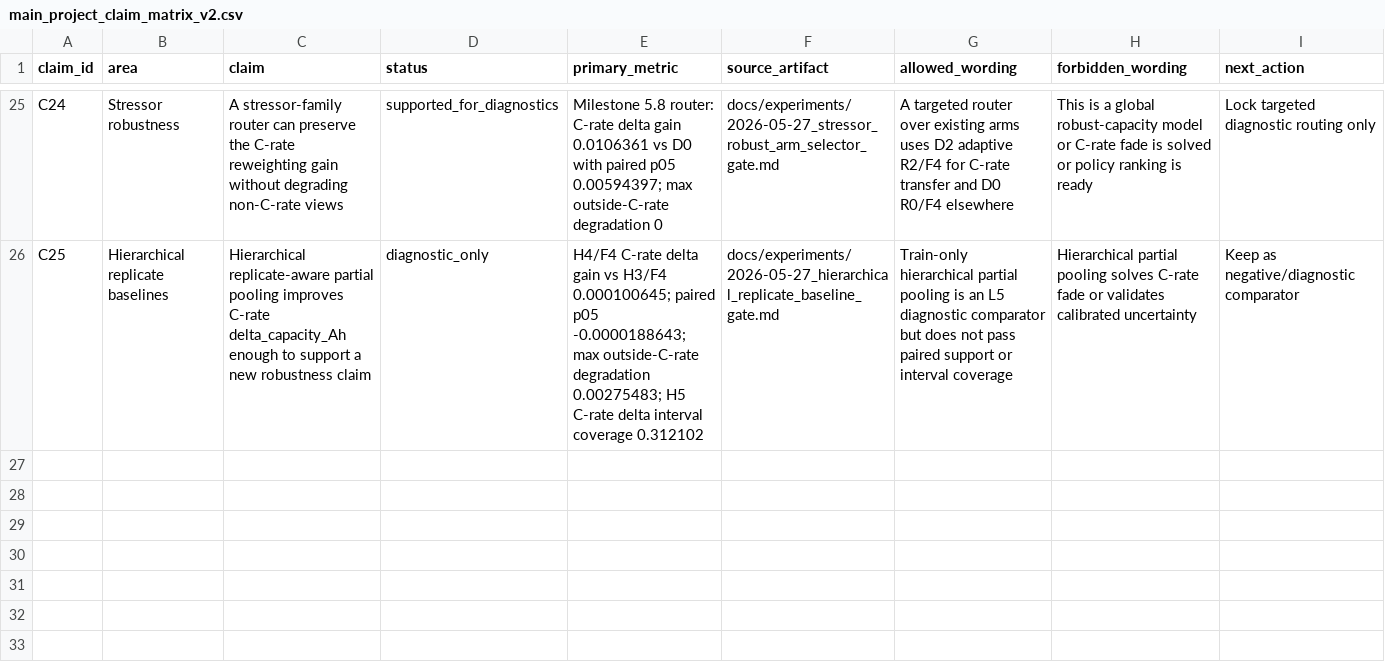
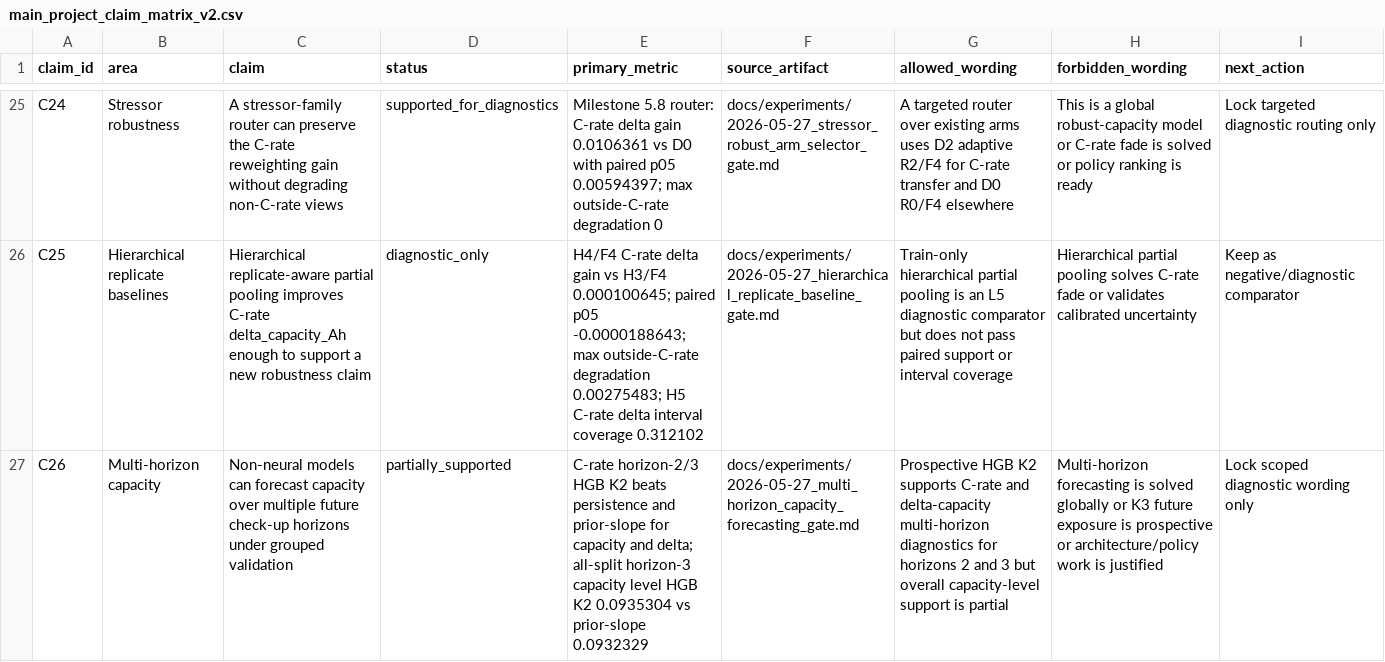
Before and after one commit to FZWINGEL/CBAT, a CSV file: reports/synthesis/main_project_claim_matrix_v2.csv, drawn as a sheet; only a part is shown, gaps mark what is left out; the diff names each change by its address in the sheet, - before the commit and + after, or states it on an @@ line.

```diff
--- a/reports/synthesis/main_project_claim_matrix_v2.csv
+++ b/reports/synthesis/main_project_claim_matrix_v2.csv
+row 27: C26 | Multi-horizon capacity | Non-neural models can forecast capacity over multiple future check-up horizons under grouped validation | partially_supported | C-rate horizon-2/3 HGB K2 beats persistence and prior-slope for capacity and delta; all-split horizon-3 capacity level HGB K2 0.0935304 vs prior-slope 0.0932329 | docs/experiments/2026-05-27_multi_horizon_capacity_forecasting_gate.md | Prospective HGB K2 supports C-rate and delta-capacity multi-horizon diagnostics for horizons 2 and 3 but overall capacity-level support is partial | Multi-horizon forecasting is solved globally or K3 future exposure is prospective or architecture/policy work is justified | Lock scoped diagnostic wording only
```
Also changed, not shown: reports/synthesis/artifact_manifest_v2.csv, 31 other files.
